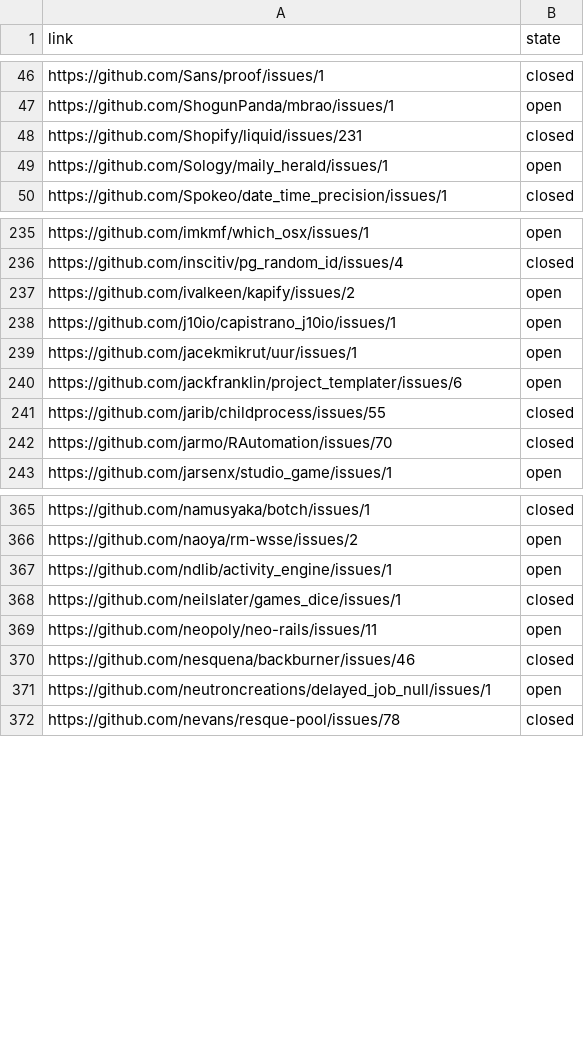
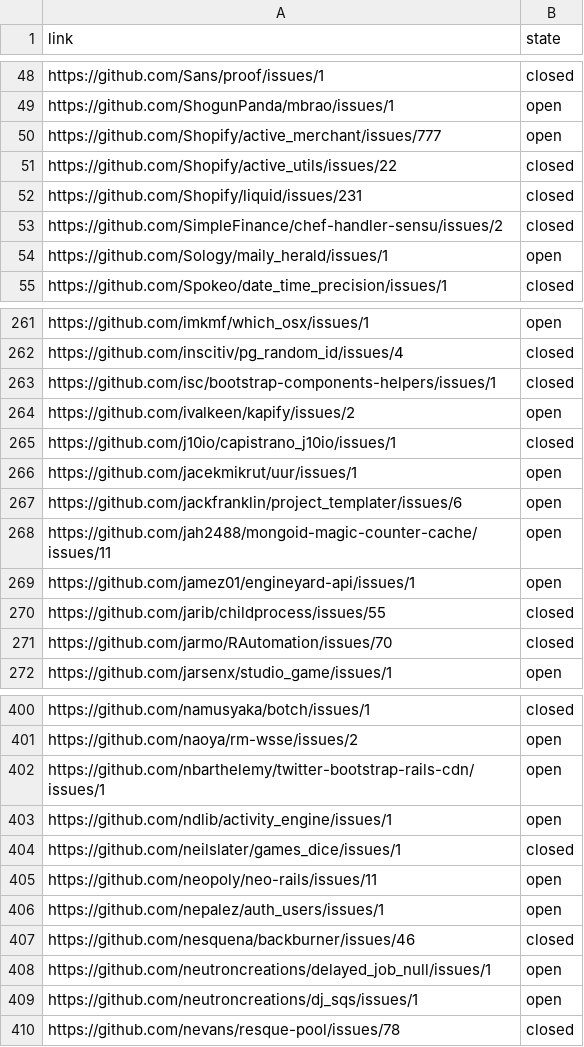
Before and after one commit to bf4/gemproject, a CSV file: license_results.csv, drawn as a sheet; only a part is shown, gaps mark what is left out; the diff covers the shown part only.

```diff
--- a/license_results.csv
+++ b/license_results.csv
@@ -47,3 +49,6 @@ https://github.com/Sans/proof/issues/1,closed
 https://github.com/ShogunPanda/mbrao/issues/1,open
+https://github.com/Shopify/active_merchant/issues/777,open
+https://github.com/Shopify/active_utils/issues/22,closed
 https://github.com/Shopify/liquid/issues/231,closed
+https://github.com/SimpleFinance/chef-handler-sensu/issues/2,closed
 https://github.com/Sology/maily_herald/issues/1,open
@@ -236,6 +262,9 @@ https://github.com/imkmf/which_osx/issues/1,open
 https://github.com/inscitiv/pg_random_id/issues/4,closed
+https://github.com/isc/bootstrap-components-helpers/issues/1,closed
 https://github.com/ivalkeen/kapify/issues/2,open
-https://github.com/j10io/capistrano_j10io/issues/1,open
+https://github.com/j10io/capistrano_j10io/issues/1,closed
 https://github.com/jacekmikrut/uur/issues/1,open
 https://github.com/jackfranklin/project_templater/issues/6,open
+https://github.com/jah2488/mongoid-magic-counter-cache/issues/11,open
+https://github.com/jamez01/engineyard-api/issues/1,open
 https://github.com/jarib/childprocess/issues/55,closed
@@ -366,2 +401,3 @@ https://github.com/namusyaka/botch/issues/1,closed
 https://github.com/naoya/rm-wsse/issues/2,open
+https://github.com/nbarthelemy/twitter-bootstrap-rails-cdn/issues/1,open
 https://github.com/ndlib/activity_engine/issues/1,open
@@ -369,4 +405,6 @@ https://github.com/neilslater/games_dice/issues/1,closed
 https://github.com/neopoly/neo-rails/issues/11,open
+https://github.com/nepalez/auth_users/issues/1,open
 https://github.com/nesquena/backburner/issues/46,closed
 https://github.com/neutroncreations/delayed_job_null/issues/1,open
+https://github.com/neutroncreations/dj_sqs/issues/1,open
 https://github.com/nevans/resque-pool/issues/78,closed
```
Also changed, not shown: 43 added rows, 1 removed row and 5 edited cells elsewhere in this file, 1 other file.
